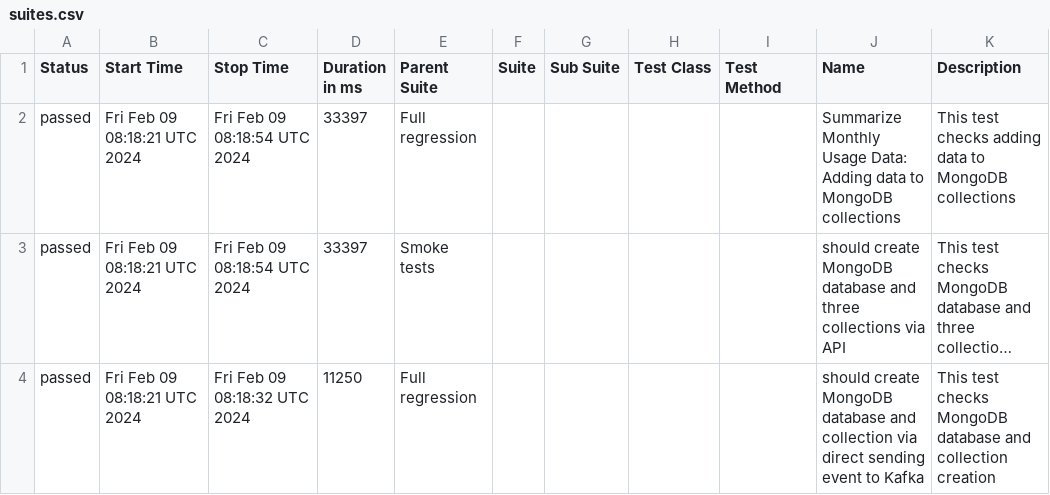
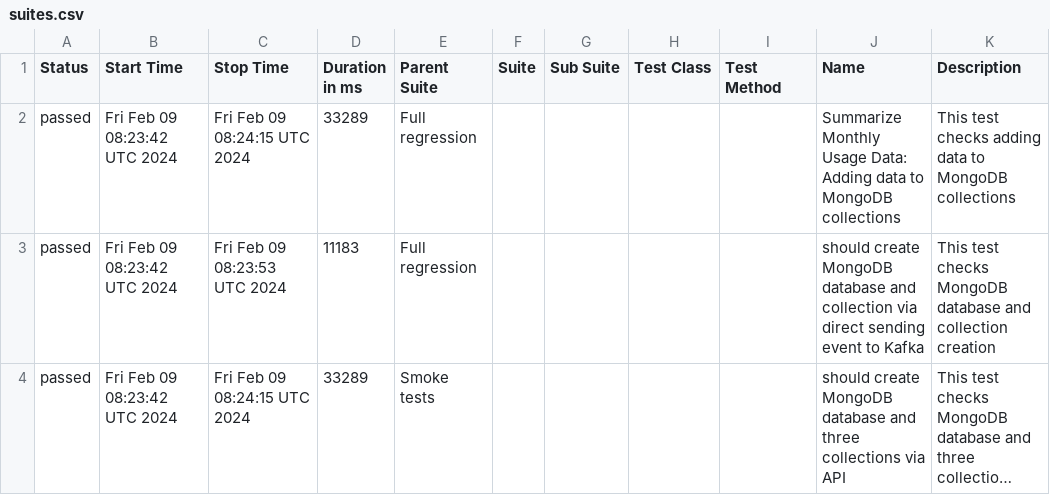
Before and after one commit to studyNewTrendsInAutomatedTesting/jestAllureResults, a CSV file: data/suites.csv, drawn as a sheet; long unchanged cells end in …; removed rows and columns are numbered as before the commit, all else as after; the diff names each change by its address in the sheet, - before the commit and + after, or states it on an @@ line.

Commit message:
deploy: studyNewTrendsInAutomatedTesting/applicationToTestFromDockerCompose@c7e29879aedf1dc551c4ca7ae75d6cb06a5bf9a7

```diff
--- a/data/suites.csv
+++ b/data/suites.csv
-B2 (Start Time): Fri Feb 09 08:18:21 UTC 2024
+B2 (Start Time): Fri Feb 09 08:23:42 UTC 2024
-C2 (Stop Time): Fri Feb 09 08:18:54 UTC 2024
+C2 (Stop Time): Fri Feb 09 08:24:15 UTC 2024
-D2 (Duration in ms): 33397
+D2 (Duration in ms): 33289
+row 3: passed | Fri Feb 09 08:23:42 UTC 2024 | Fri Feb 09 08:23:53 UTC 2024 | 11183 | Full regression |  |  |  |  | should create MongoDB database and collection via direct sending event to Kafka | This test checks MongoDB database and collection creation
-B4 (Start Time): Fri Feb 09 08:18:21 UTC 2024
+B4 (Start Time): Fri Feb 09 08:23:42 UTC 2024
-C4 (Stop Time): Fri Feb 09 08:18:54 UTC 2024
+C4 (Stop Time): Fri Feb 09 08:24:15 UTC 2024
-D4 (Duration in ms): 33397
+D4 (Duration in ms): 33289
-row 4: passed | Fri Feb 09 08:18:21 UTC 2024 | Fri Feb 09 08:18:32 UTC 2024 | 11250 | Full regression |  |  |  |  | should create MongoDB database and collection via direct sending event to Kafka | This test checks MongoDB database and collection creation
```
Also changed, not shown: 20 other files.
